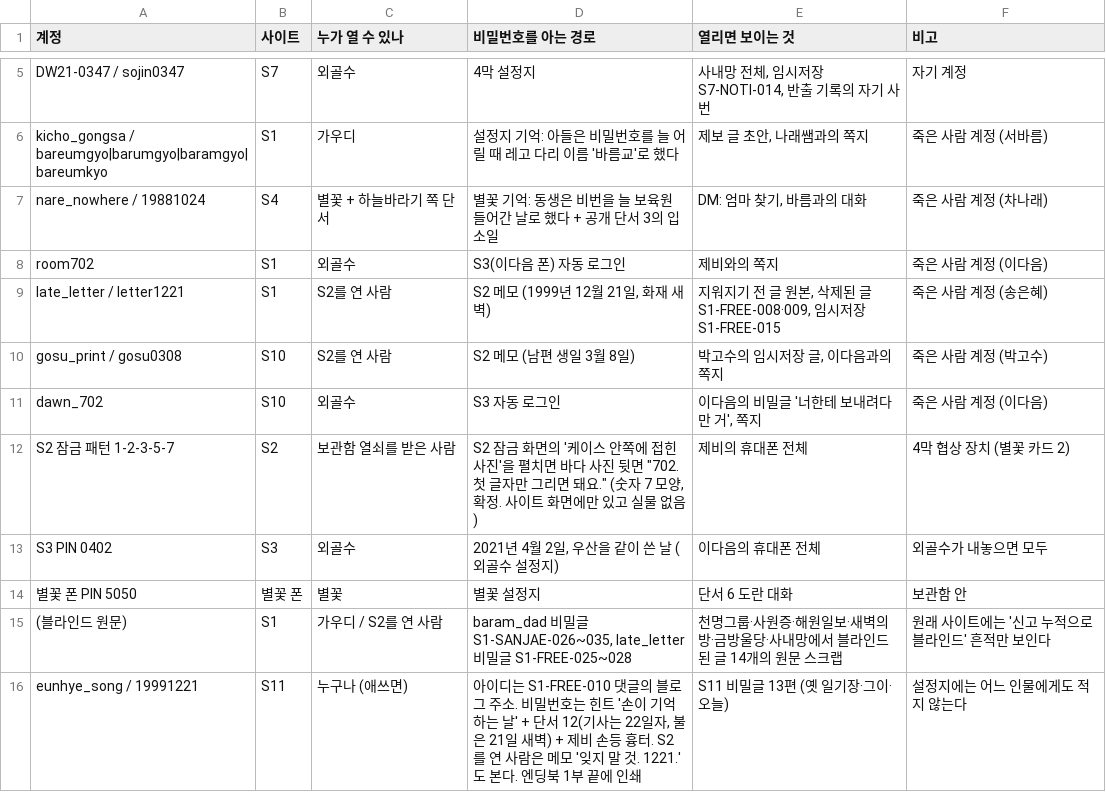
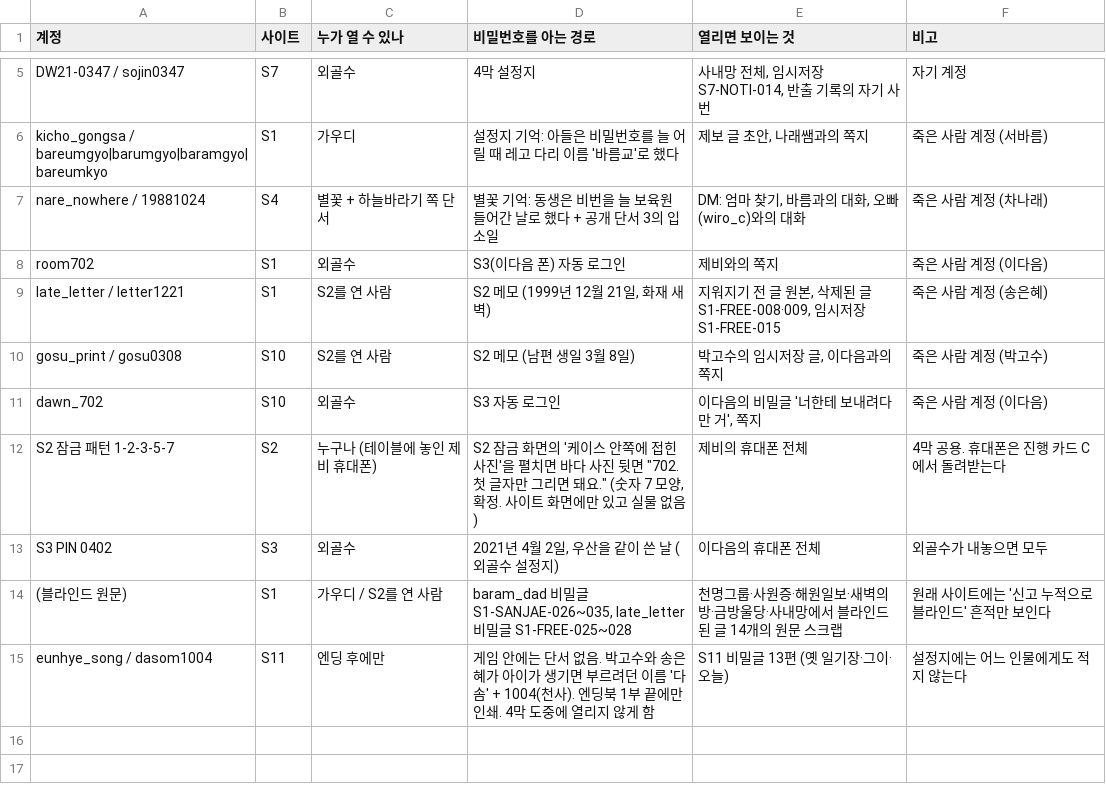
Before and after one commit to AnnieHa1002/haewon-web, a CSV file: data/logins.csv, drawn as a sheet; only a part is shown, gaps mark what is left out.

```diff
--- a/data/logins.csv
+++ b/data/logins.csv
@@ -6,3 +6,3 @@ DW21-0347 / sojin0347,S7,외골수,4막 설정지,"사내망 전체, 임시저
 kicho_gongsa / bareumgyo|barumgyo|baramgyo|bareumkyo,S1,가우디,설정지 기억: 아들은 비밀번호를 늘 어릴 때 레고 다리 이름 '바름교'로 했다,"제보 글 초안, 나래쌤과의 쪽지",죽은 사람 계정 (서바름)
-nare_nowhere / 19881024,S4,별꽃 + 하늘바라기 쪽 단서,별꽃 기억: 동생은 비번을 늘 보육원 들어간 날로 했다 + 공개 단서 3의 입소일,"DM: 엄마 찾기, 바름과의 대화",죽은 사람 계정 (차나래)
+nare_nowhere / 19881024,S4,별꽃 + 하늘바라기 쪽 단서,별꽃 기억: 동생은 비번을 늘 보육원 들어간 날로 했다 + 공개 단서 3의 입소일,"DM: 엄마 찾기, 바름과의 대화, 오빠(wiro_c)와의 대화",죽은 사람 계정 (차나래)
 room702,S1,외골수,S3(이다음 폰) 자동 로그인,제비와의 쪽지,죽은 사람 계정 (이다음)
@@ -11,6 +11,5 @@ gosu_print / gosu0308,S10,S2를 연 사람,S2 메모 (남편 생일 3월 8일),"
 dawn_702,S10,외골수,S3 자동 로그인,"이다음의 비밀글 '너한테 보내려다 만 거', 쪽지",죽은 사람 계정 (이다음)
-S2 잠금 패턴 1-2-3-5-7,S2,보관함 열쇠를 받은 사람,"S2 잠금 화면의 '케이스 안쪽에 접힌 사진'을 펼치면 바다 사진 뒷면 ""702. 첫 글자만 그리면 돼요."" (숫자 7 모양, 확정. 사이트 화면에만 있고 실물 없음)",제비의 휴대폰 전체,4막 협상 장치 (별꽃 카드 2)
+S2 잠금 패턴 1-2-3-5-7,S2,누구나 (테이블에 놓인 제비 휴대폰),"S2 잠금 화면의 '케이스 안쪽에 접힌 사진'을 펼치면 바다 사진 뒷면 ""702. 첫 글자만 그리면 돼요."" (숫자 7 모양, 확정. 사이트 화면에만 있고 실물 없음)",제비의 휴대폰 전체,4막 공용. 휴대폰은 진행 카드 C에서 돌려받는다
 S3 PIN 0402,S3,외골수,"2021년 4월 2일, 우산을 같이 쓴 날 (외골수 설정지)",이다음의 휴대폰 전체,외골수가 내놓으면 모두
-별꽃 폰 PIN 5050,별꽃 폰,별꽃,별꽃 설정지,단서 6 도란 대화,보관함 안
 (블라인드 원문),S1,가우디 / S2를 연 사람,"baram_dad 비밀글 S1-SANJAE-026~035, late_letter 비밀글 S1-FREE-025~028",천명그룹·사원증·해원일보·새벽의 방·금방울당·사내망에서 블라인드된 글 14개의 원문 스크랩,원래 사이트에는 '신고 누적으로 블라인드' 흔적만 보인다
-eunhye_song / 19991221,S11,누구나 (애쓰면),"아이디는 S1-FREE-010 댓글의 블로그 주소. 비밀번호는 힌트 '손이 기억하는 날' + 단서 12(기사는 22일자, 불은 21일 새벽) + 제비 손등 흉터. S2를 연 사람은 메모 '잊지 말 것. 1221.'도 본다. 엔딩북 1부 끝에 인쇄",S11 비밀글 13편 (옛 일기장·그이·오늘),설정지에는 어느 인물에게도 적지 않는다
+eunhye_song / dasom1004,S11,엔딩 후에만,게임 안에는 단서 없음. 박고수와 송은혜가 아이가 생기면 부르려던 이름 '다솜' + 1004(천사). 엔딩북 1부 끝에만 인쇄. 4막 도중에 열리지 않게 함,S11 비밀글 13편 (옛 일기장·그이·오늘),설정지에는 어느 인물에게도 적지 않는다
```
Also changed, not shown: data/messages.csv, data/sites.csv, 11 other files.
